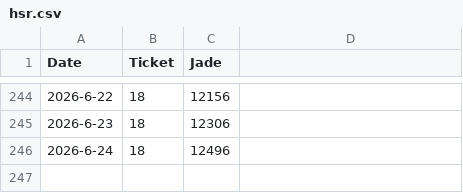
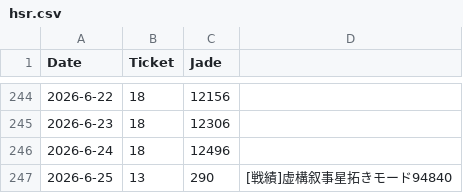
Before and after one commit to kahi221/kahi221.github.io, a CSV file: datas/hsr.csv, drawn as a sheet; only a part is shown, gaps mark what is left out.

```diff
--- a/datas/hsr.csv
+++ b/datas/hsr.csv
@@ -246 +246,2 @@ Date,Ticket,Jade
 2026-6-24,18,12496
+2026-6-25,13,290,[戦績]虚構叙事星拓きモード94840
```
Also changed, not shown: datas/gsn.csv, datas/zzz.csv.
